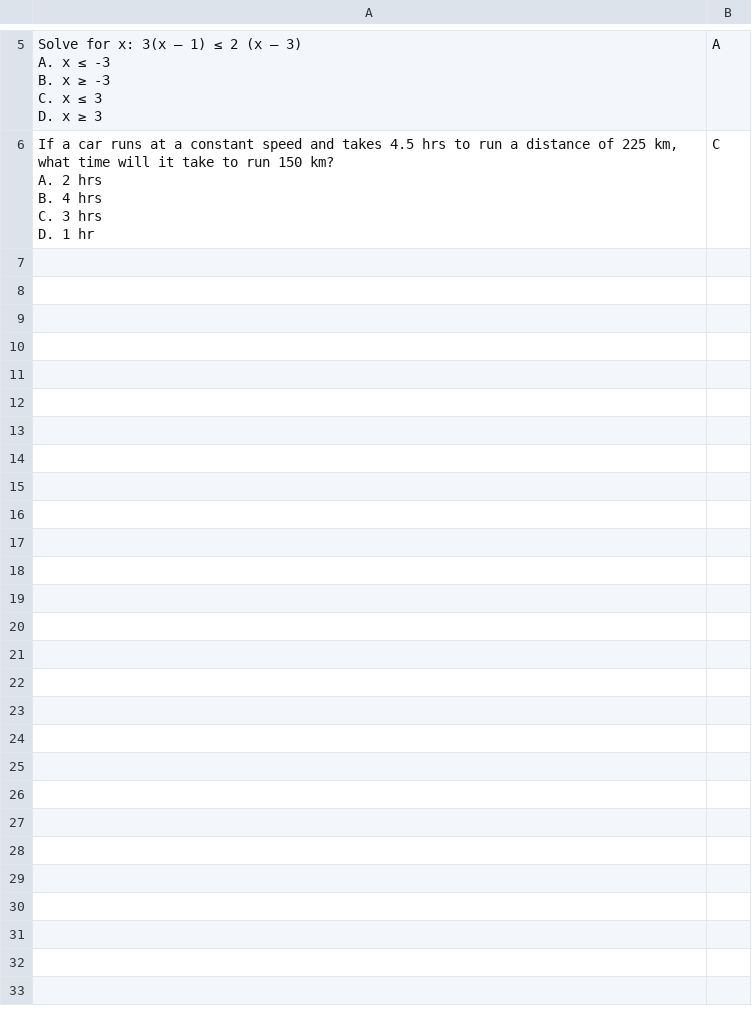
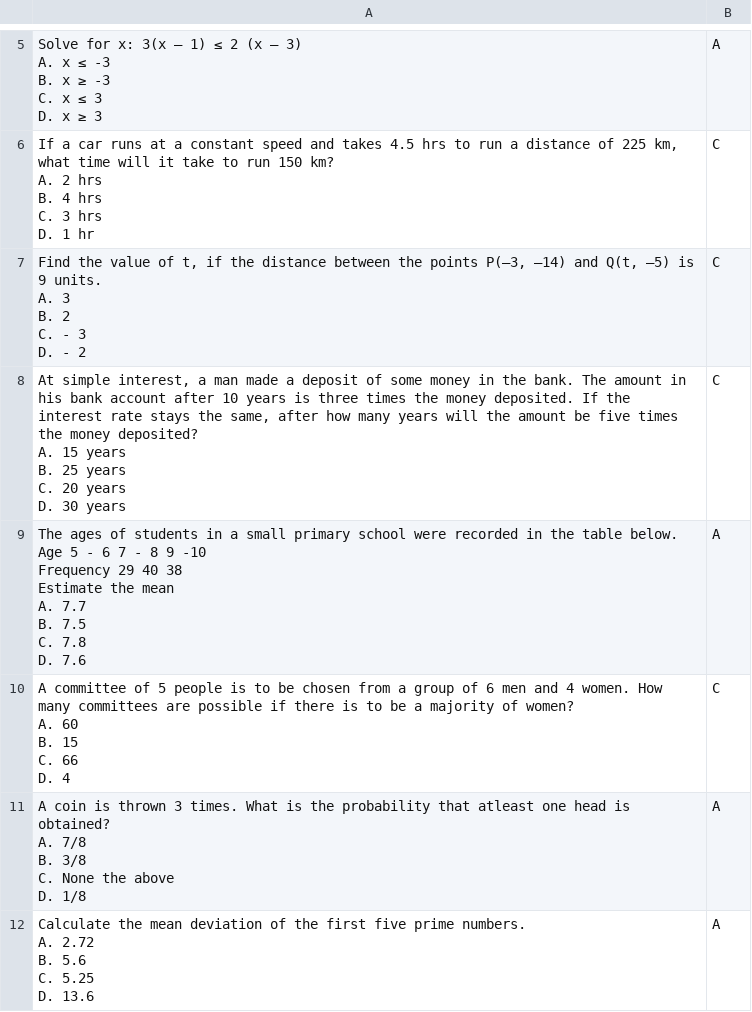
Before and after one commit to eadewusiCOS101/Portfolio, a CSV file: Python Source Files/Math quiz/Math quiz question bank.csv, drawn as a sheet; only a part is shown, gaps mark what is left out.

Commit message:
Python practices

```diff
--- a/Python Source Files/Math quiz/Math quiz question bank.csv
+++ b/Python Source Files/Math quiz/Math quiz question bank.csv
@@ -33 +33,42 @@ C. 3 hrs
 D. 1 hr",C
+"Find the value of t, if the distance between the points P(–3, –14) and Q(t, –5) is 9 units.
+
+A. 3
+B. 2
+C. - 3
+D. - 2",C
+"At simple interest, a man made a deposit of some money in the bank. The amount in his bank account after 10 years is three times the money deposited. If the interest rate stays the same, after how many years will the amount be five times the money deposited?
+
+A. 15 years
+B. 25 years
+C. 20 years
+D. 30 years",C
+"The ages of students in a small primary school were recorded in the table below.
+
+ Age          	        5 - 6	             7 - 8	       9 -10
+Frequency	          29	              40	         38
+
+Estimate the mean
+
+A. 7.7
+B. 7.5
+C. 7.8
+D. 7.6",A
+"A committee of 5 people is to be chosen from a group of 6 men and 4 women. How many committees are possible if there is to be a majority of women?
+
+A. 60
+B. 15
+C. 66
+D. 4",C
+"A coin is thrown 3 times. What is the probability that atleast one head is obtained?
+
+A. 7/8
+B. 3/8
+C. None the above
+D. 1/8",A
+"Calculate the mean deviation of the first five prime numbers.
+
+A. 2.72
+B. 5.6
+C. 5.25
+D. 13.6",A
```
Also changed, not shown: 2 other files.
